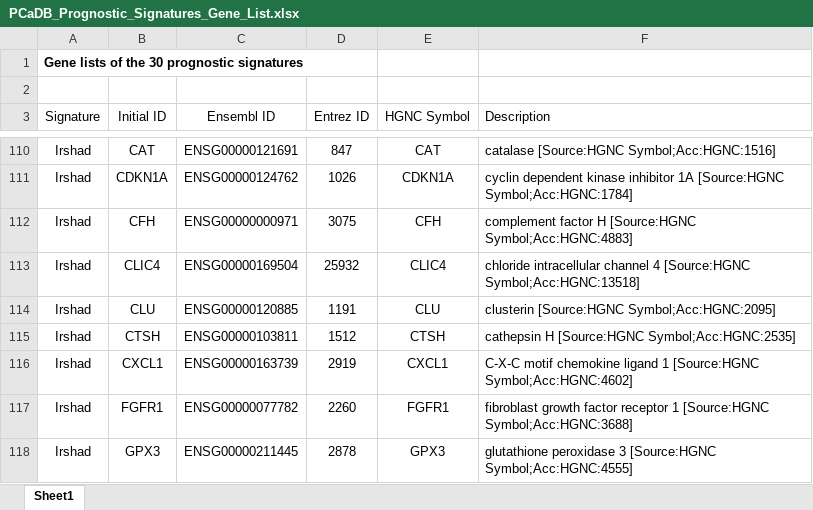
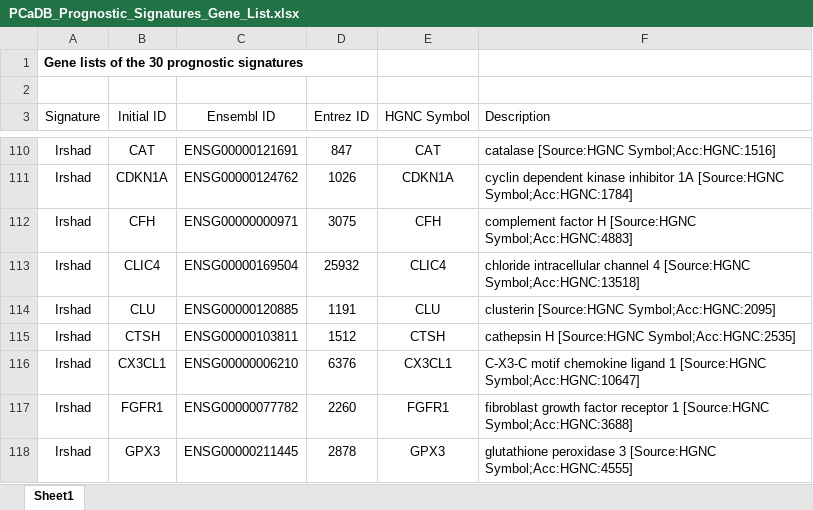
Before and after one commit to rli012/PCaDB, an Excel workbook: www/downloads/PCaDB_Prognostic_Signatures_Gene_List.xlsx, sheet Sheet1, drawn as a sheet; only a part is shown, gaps mark what is left out; values as stored, in another font and other column widths than the file's, no borders; the diff names each change by its address in the sheet, - before the commit and + after, or states it on an @@ line.

Commit message:
Add files via upload

```diff
--- a/www/downloads/PCaDB_Prognostic_Signatures_Gene_List.xlsx (sheet Sheet1)
+++ b/www/downloads/PCaDB_Prognostic_Signatures_Gene_List.xlsx (sheet Sheet1)
-B116 (Initial ID): CXCL1
+B116 (Initial ID): CX3CL1
-C116 (Ensembl ID): ENSG00000163739
+C116 (Ensembl ID): ENSG00000006210
-D116 (Entrez ID): 2919
+D116 (Entrez ID): 6376
-E116 (HGNC Symbol): CXCL1
+E116 (HGNC Symbol): CX3CL1
-F116 (Description): C-X-C motif chemokine ligand 1 [Source:HGNC Symbol;Acc:HGNC:4602]
+F116 (Description): C-X3-C motif chemokine ligand 1 [Source:HGNC Symbol;Acc:HGNC:10647]
```
